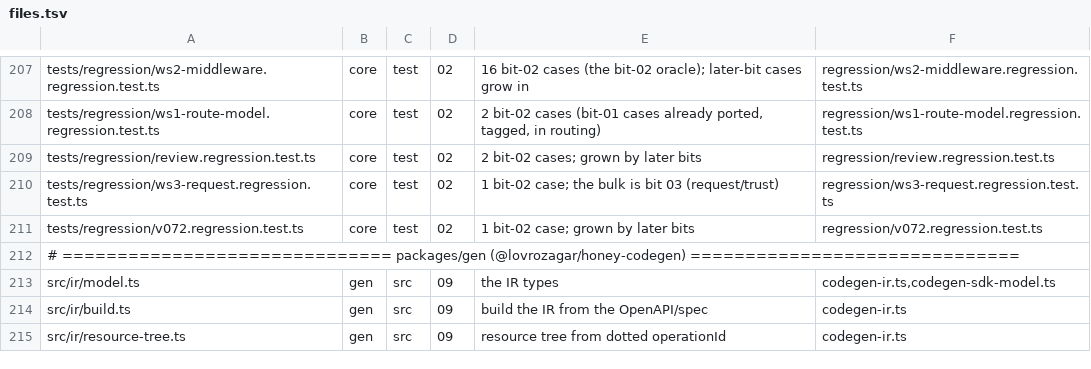
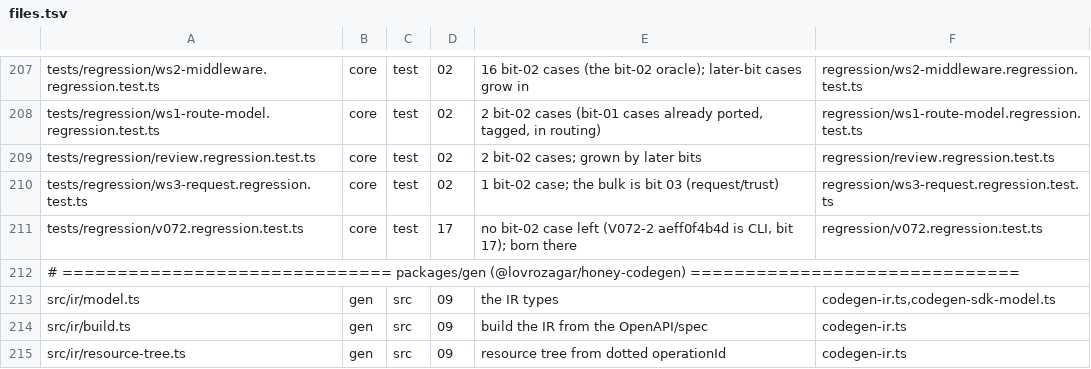
Before and after one commit to workerstack/backend, a TSV file: blueprint/files.tsv, drawn as a sheet; only a part is shown, gaps mark what is left out.

Commit message:
docs(blueprint): move v072 regression row to bit 17 (no bit-02 case left)
V072-2 (aeff0f4b4d) is a CLI case, bit 17; the v072 regression suite has no
bit-02 content, so its row is born at bit 17.

```diff
--- a/blueprint/files.tsv
+++ b/blueprint/files.tsv
@@ -210,3 +210,3 @@ tests/regression/review.regression.test.ts	core	test	02	2 bit-02 cases; grown by
 tests/regression/ws3-request.regression.test.ts	core	test	02	1 bit-02 case; the bulk is bit 03 (request/trust)	regression/ws3-request.regression.test.ts
-tests/regression/v072.regression.test.ts	core	test	02	1 bit-02 case; grown by later bits	regression/v072.regression.test.ts
+tests/regression/v072.regression.test.ts	core	test	17	no bit-02 case left (V072-2 aeff0f4b4d is CLI, bit 17); born there	regression/v072.regression.test.ts
 # ============================== packages/gen  (@lovrozagar/honey-codegen) ==============================
```
